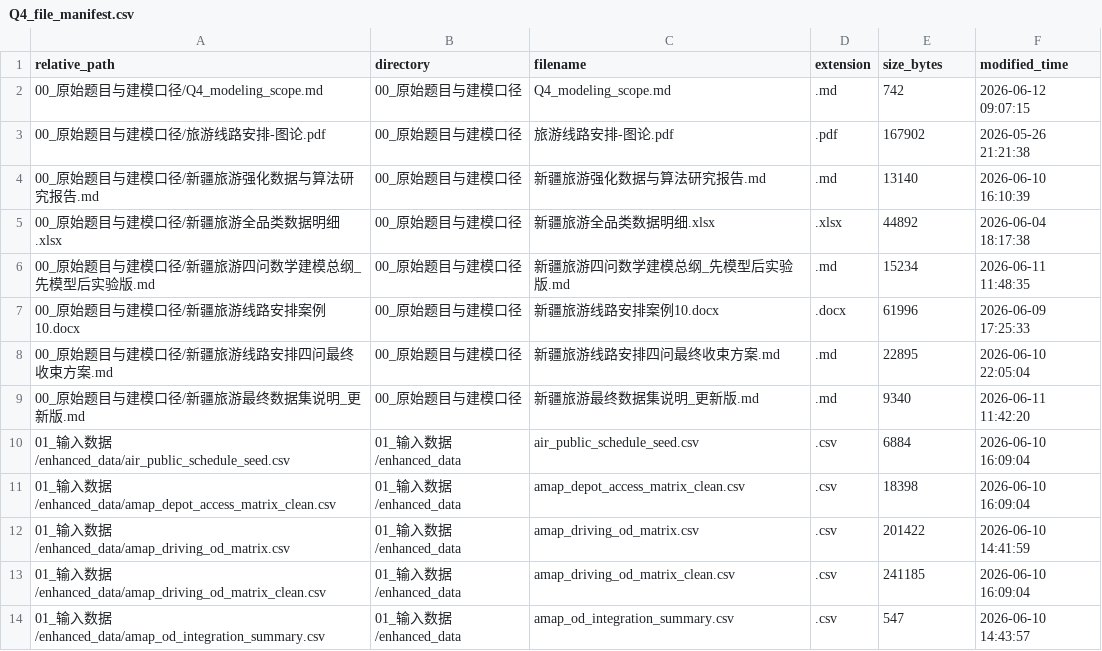
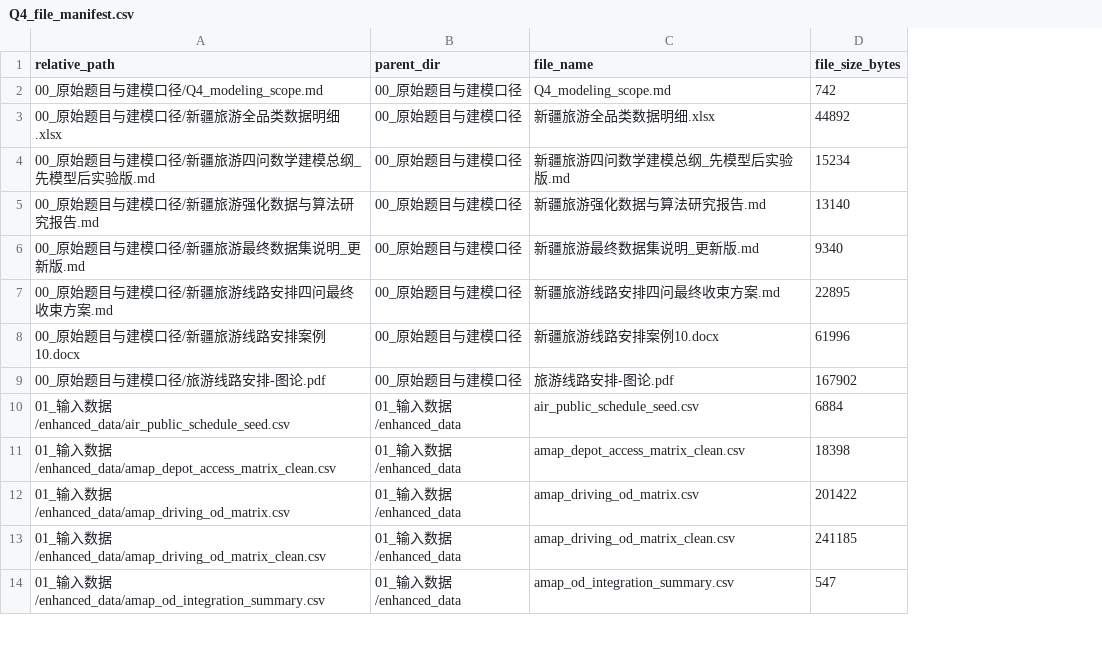
Before and after one commit to Nick-zh-jsauhd/xinjiang-tourism-optimization, a CSV file: 第四问_五一容量接待优化材料包/Q4_file_manifest.csv, drawn as a sheet; only a part is shown; removed rows and columns are numbered as before the commit, all else as after; the diff covers the shown part only; the diff names each change by its address in the sheet, - before the commit and + after, or states it on an @@ line.

```diff
--- a/第四问_五一容量接待优化材料包/Q4_file_manifest.csv
+++ b/第四问_五一容量接待优化材料包/Q4_file_manifest.csv
-column D (extension), row 2: .md; rows 5-7: .xlsx | .md | .docx; rows 10-14: all .csv
-column F (modified_time), row 2: 2026-06-12 09:07:15; rows 5-7: 2026-06-04 18:17:38 | 2026-06-11 11:48:35 | 2026-06-09 17:25:33; rows 10-14: 2026-06-10 16:09:04 | 2026-06-10 16:09:04 | 2026-06-10 14:41:59 | 2026-06-10 16:09:04 | 2026-06-10 14:43:57
-B1: directory
+B1: parent_dir
-C1: filename
+C1: file_name
-D1: size_bytes
+D1: file_size_bytes
@@ row 4 moved to row 5: 00_原始题目与建模口径/新疆旅游强化数据与算法研究报告.md @@
@@ row 9 moved to row 6: 00_原始题目与建模口径/新疆旅游最终数据集说明_更新版.md @@
@@ row 8 moved to row 7: 00_原始题目与建模口径/新疆旅游线路安排四问最终收束方案.md @@
@@ row 3 moved to row 9: 00_原始题目与建模口径/旅游线路安排-图论.pdf @@
```
Also changed, not shown: 24 added rows, 12 moved rows and 6 edited cells elsewhere in this file, 第四问_五一容量接待优化材料包/Q4_directory_summary.csv, 25 other files.
